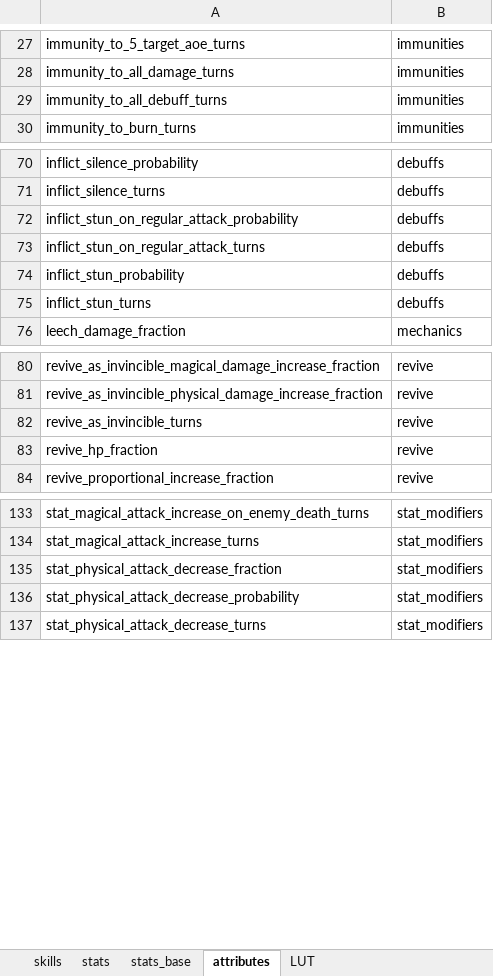
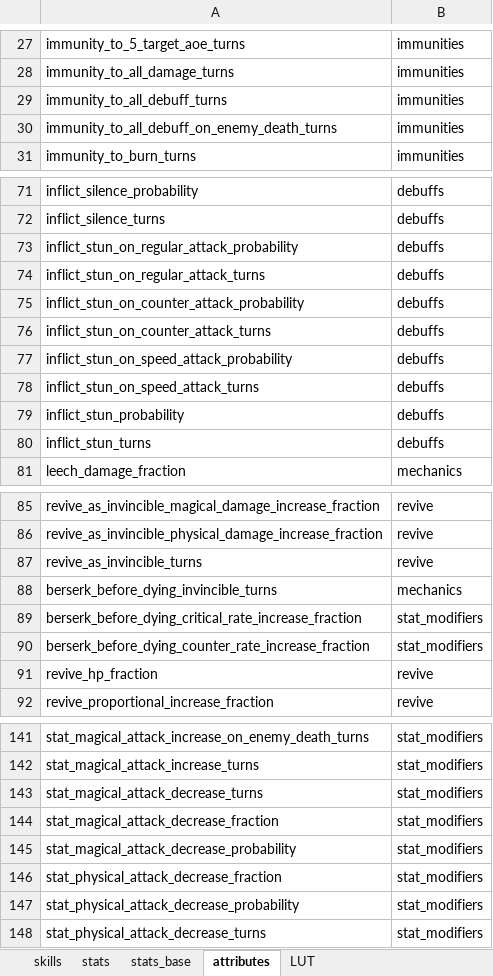
Before and after one commit to gbudiman/skdb, an Excel workbook: db/seed.xlsx, sheet attributes, drawn as a sheet; only a part is shown, gaps mark what is left out; values as stored, in another font and other column widths than the file's, no borders; the diff names each change by its address in the sheet, - before the commit and + after, or states it on an @@ line.

```diff
--- a/db/seed.xlsx (sheet attributes)
+++ b/db/seed.xlsx (sheet attributes)
+row 30: immunity_to_all_debuff_on_enemy_death_turns | immunities
+row 75: inflict_stun_on_counter_attack_probability | debuffs
+row 76: inflict_stun_on_counter_attack_turns | debuffs
+row 77: inflict_stun_on_speed_attack_probability | debuffs
+row 78: inflict_stun_on_speed_attack_turns | debuffs
+row 88: berserk_before_dying_invincible_turns | mechanics
+row 89: berserk_before_dying_critical_rate_increase_fraction | stat_modifiers
+row 90: berserk_before_dying_counter_rate_increase_fraction | stat_modifiers
+row 143: stat_magical_attack_decrease_turns | stat_modifiers
+row 144: stat_magical_attack_decrease_fraction | stat_modifiers
+row 145: stat_magical_attack_decrease_probability | stat_modifiers
```
Also changed, not shown: sheet skills, sheet stats, 2 other files.
